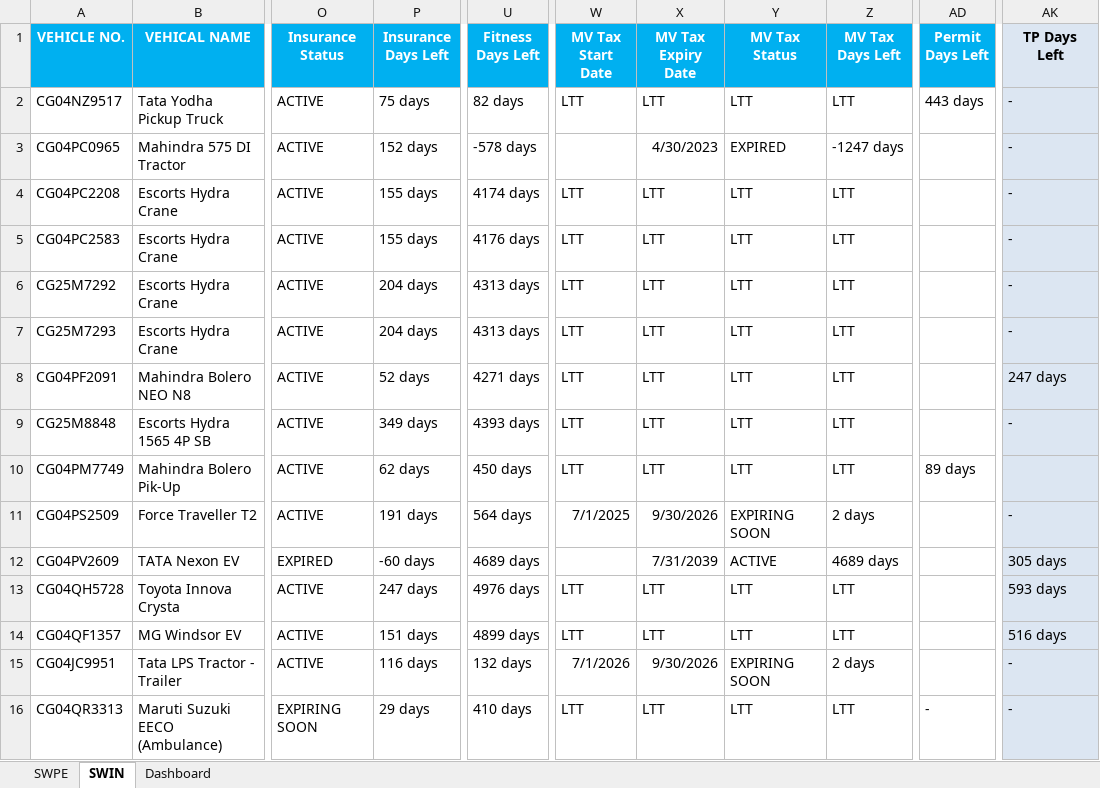
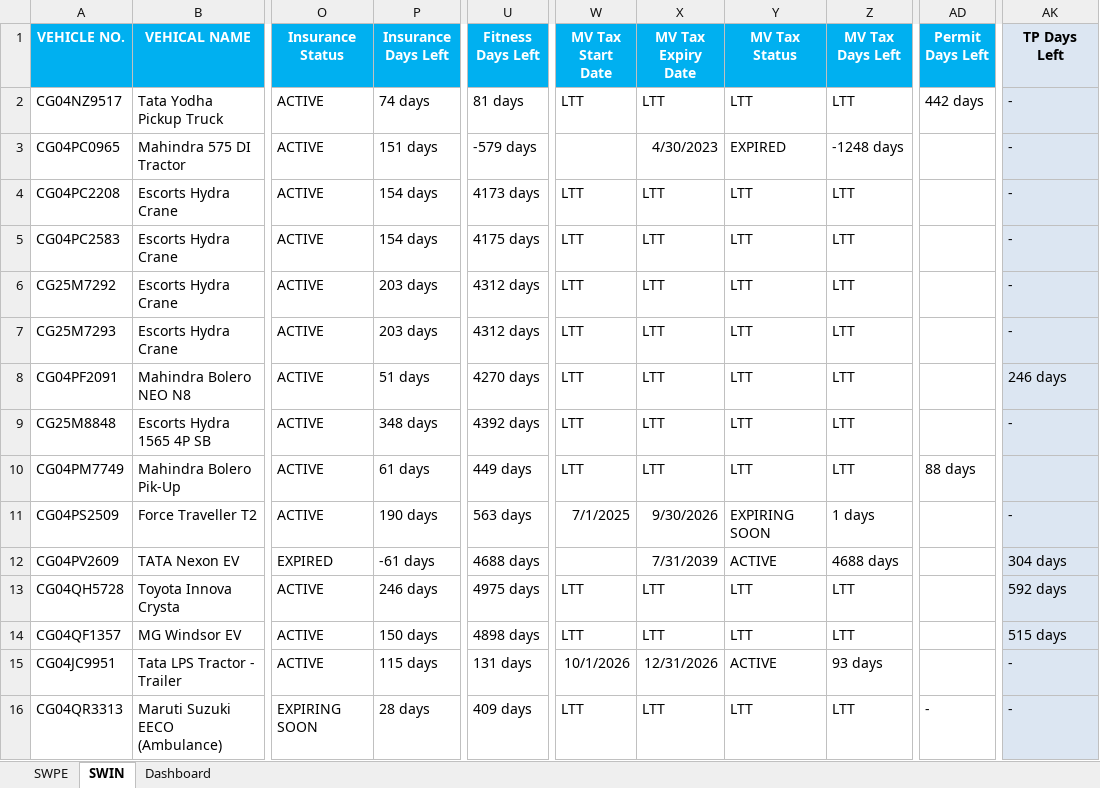
Before and after one commit to utkarsh-us/streamlit-fleet-dashboard, an Excel workbook: Steelworks_Fleet_Compliance.xlsm, sheet SWIN, drawn as a sheet; only a part is shown, gaps mark what is left out; values as stored, in another font and other column widths than the file's, no borders; conditional formats not drawn; the diff names each change by its address in the sheet, - before the commit and + after, or states it on an @@ line.

```diff
--- a/Steelworks_Fleet_Compliance.xlsm (sheet SWIN)
+++ b/Steelworks_Fleet_Compliance.xlsm (sheet SWIN)
-P2 (Insurance Days Left): 75 days
+P2 (Insurance Days Left): 74 days
-U2 (Fitness Days Left): 82 days
+U2 (Fitness Days Left): 81 days
-AD2 (Permit Days Left): 443 days
+AD2 (Permit Days Left): 442 days
-P3 (Insurance Days Left): 152 days
+P3 (Insurance Days Left): 151 days
-U3 (Fitness Days Left): -578 days
+U3 (Fitness Days Left): -579 days
-Z3 (MV Tax Days Left): -1247 days
+Z3 (MV Tax Days Left): -1248 days
-P4:P5 (Insurance Days Left): 155 days
+P4:P5 (Insurance Days Left): 154 days
-U4 (Fitness Days Left): 4174 days
+U4 (Fitness Days Left): 4173 days
-U5 (Fitness Days Left): 4176 days
+U5 (Fitness Days Left): 4175 days
-P6:P7 (Insurance Days Left): 204 days
+P6:P7 (Insurance Days Left): 203 days
-U6:U7 (Fitness Days Left): 4313 days
+U6:U7 (Fitness Days Left): 4312 days
-P8 (Insurance Days Left): 52 days
+P8 (Insurance Days Left): 51 days
-U8 (Fitness Days Left): 4271 days
+U8 (Fitness Days Left): 4270 days
-AK8 (TP Days Left): 247 days
+AK8 (TP Days Left): 246 days
-P9 (Insurance Days Left): 349 days
+P9 (Insurance Days Left): 348 days
-U9 (Fitness Days Left): 4393 days
+U9 (Fitness Days Left): 4392 days
-P10 (Insurance Days Left): 62 days
+P10 (Insurance Days Left): 61 days
-U10 (Fitness Days Left): 450 days
+U10 (Fitness Days Left): 449 days
-AD10 (Permit Days Left): 89 days
+AD10 (Permit Days Left): 88 days
-P11 (Insurance Days Left): 191 days
+P11 (Insurance Days Left): 190 days
-U11 (Fitness Days Left): 564 days
+U11 (Fitness Days Left): 563 days
-Z11 (MV Tax Days Left): 2 days
+Z11 (MV Tax Days Left): 1 days
-P12 (Insurance Days Left): -60 days
+P12 (Insurance Days Left): -61 days
-U12 (Fitness Days Left): 4689 days
+U12 (Fitness Days Left): 4688 days
-Z12 (MV Tax Days Left): 4689 days
+Z12 (MV Tax Days Left): 4688 days
-AK12 (TP Days Left): 305 days
+AK12 (TP Days Left): 304 days
-P13 (Insurance Days Left): 247 days
+P13 (Insurance Days Left): 246 days
-U13 (Fitness Days Left): 4976 days
+U13 (Fitness Days Left): 4975 days
-AK13 (TP Days Left): 593 days
+AK13 (TP Days Left): 592 days
-P14 (Insurance Days Left): 151 days
+P14 (Insurance Days Left): 150 days
-U14 (Fitness Days Left): 4899 days
+U14 (Fitness Days Left): 4898 days
-AK14 (TP Days Left): 516 days
+AK14 (TP Days Left): 515 days
-P15 (Insurance Days Left): 116 days
+P15 (Insurance Days Left): 115 days
-U15 (Fitness Days Left): 132 days
+U15 (Fitness Days Left): 131 days
-W15 (MV Tax Start Date): 7/1/2026
+W15 (MV Tax Start Date): 10/1/2026
-X15 (MV Tax Expiry Date): 9/30/2026
+X15 (MV Tax Expiry Date): 12/31/2026
-Y15 (MV Tax Status): EXPIRING SOON
+Y15 (MV Tax Status): ACTIVE
-Z15 (MV Tax Days Left): 2 days
+Z15 (MV Tax Days Left): 93 days
-P16 (Insurance Days Left): 29 days
+P16 (Insurance Days Left): 28 days
-U16 (Fitness Days Left): 410 days
+U16 (Fitness Days Left): 409 days
```
Also changed, not shown: sheet SWPE, formulas that keep their value.
